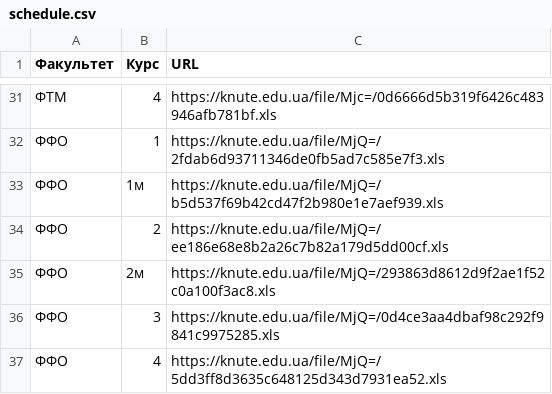
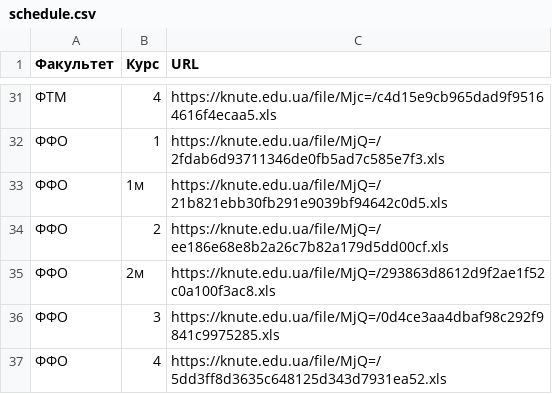
Before and after one commit to Nick-Alskling/ns_magistr_diploma, a CSV file: schedule.csv, drawn as a sheet; only a part is shown, gaps mark what is left out; the diff covers the shown part only.

```diff
--- a/schedule.csv
+++ b/schedule.csv
@@ -31,4 +31,4 @@
-ФТМ;4;https://knute.edu.ua/file/Mjc=/0d6666d5b319f6426c483946afb781bf.xls
+ФТМ;4;https://knute.edu.ua/file/Mjc=/c4d15e9cb965dad9f95164616f4ecaa5.xls
 ФФО;1;https://knute.edu.ua/file/MjQ=/2fdab6d93711346de0fb5ad7c585e7f3.xls
-ФФО;1м;https://knute.edu.ua/file/MjQ=/b5d537f69b42cd47f2b980e1e7aef939.xls
+ФФО;1м;https://knute.edu.ua/file/MjQ=/21b821ebb30fb291e9039bf94642c0d5.xls
 ФФО;2;https://knute.edu.ua/file/MjQ=/ee186e68e8b2a26c7b82a179d5dd00cf.xls
```
Also changed, not shown: 15 edited cells elsewhere in this file, news.csv, 5 other files.
